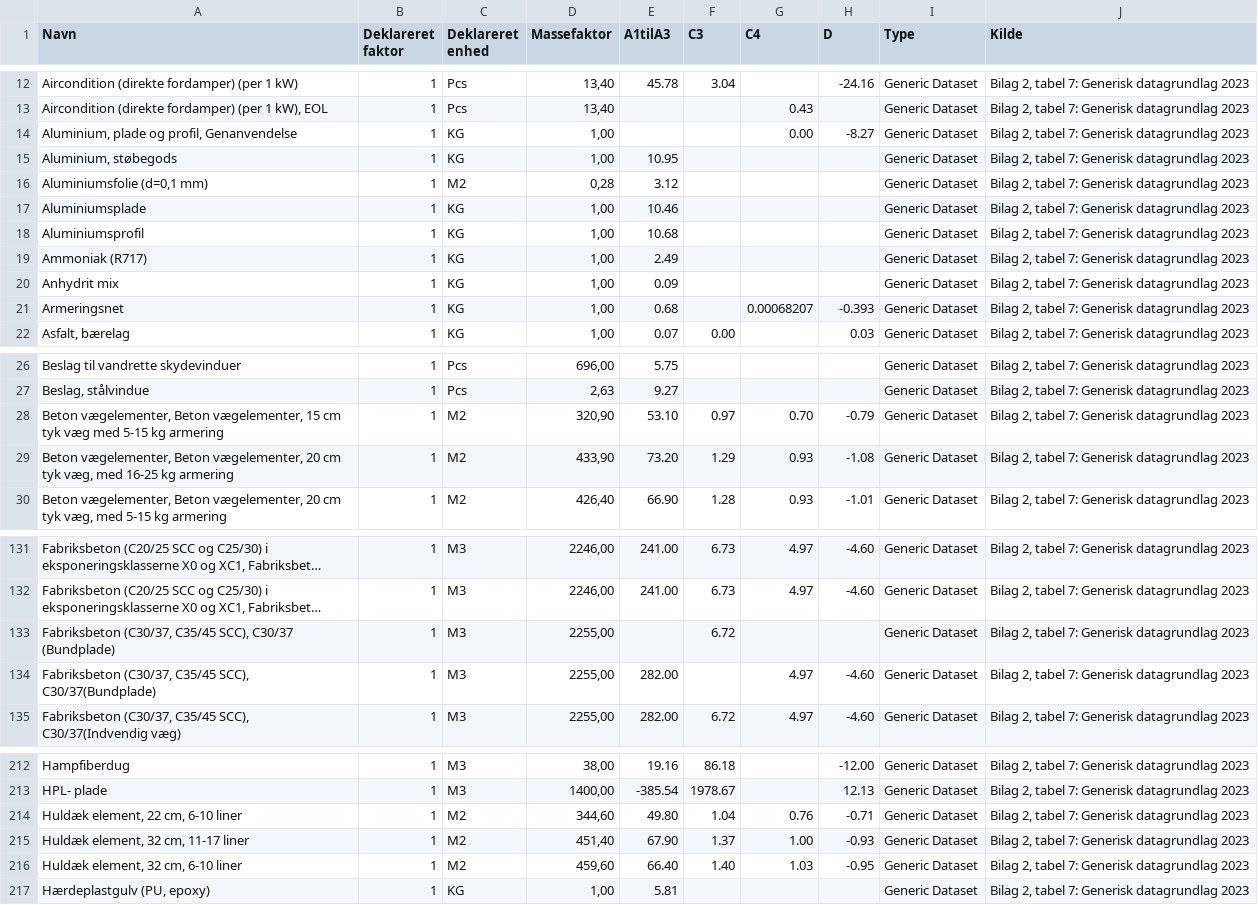
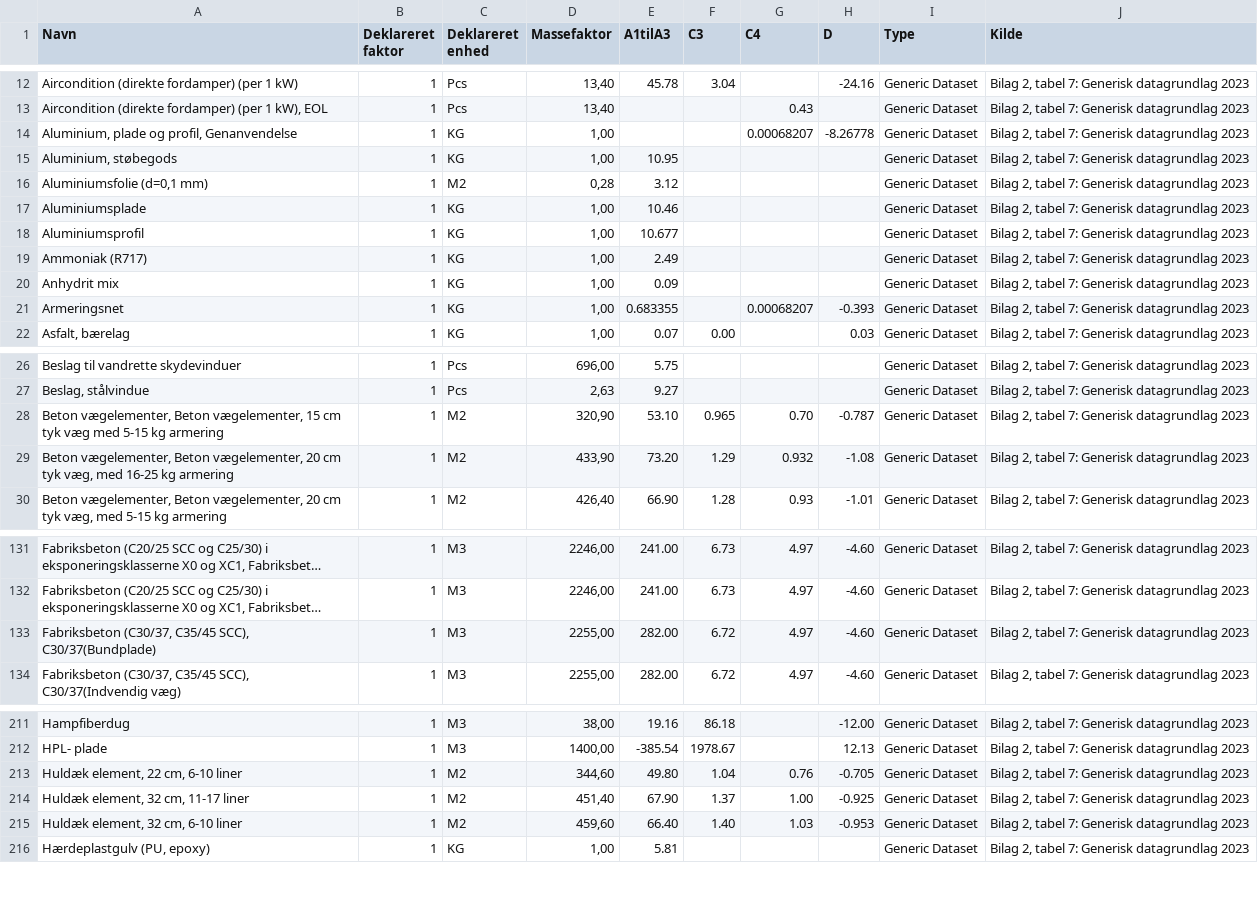
Before and after one commit to GryHaxholm/LCA-Microservice, a CSV file: app/resources/Table7.csv, drawn as a sheet; only a part is shown, gaps mark what is left out; long unchanged cells end in …; removed rows and columns are numbered as before the commit, all else as after; the diff covers the shown part only; the diff names each change by its address in the sheet, - before the commit and + after, or states it on an @@ line.

```diff
--- a/app/resources/Table7.csv
+++ b/app/resources/Table7.csv
-G14 (C4): 0.00
+G14 (C4): 0.00068207
-H14 (D): -8.27
+H14 (D): -8.26778
-E18 (A1tilA3): 10.68
+E18 (A1tilA3): 10.677
-E21 (A1tilA3): 0.68
+E21 (A1tilA3): 0.683355
-F28 (C3): 0.97
+F28 (C3): 0.965
-H28 (D): -0.79
+H28 (D): -0.787
-G29 (C4): 0.93
+G29 (C4): 0.932
-row 133: Fabriksbeton (C30/37, C35/45 SCC), C30/37 (Bundplade) | 1 | M3 | 2255,00 |  | 6.72 |  |  | Generic Dataset | Bilag 2, tabel 7: Generisk datagrundlag 2023
-F133 (C3): (empty)
+F133 (C3): 6.72
-H213 (D): -0.71
+H213 (D): -0.705
-H214 (D): -0.93
+H214 (D): -0.925
-H215 (D): -0.95
+H215 (D): -0.953
```
Also changed, not shown: 1 edited cell elsewhere in this file, 19 other files.
